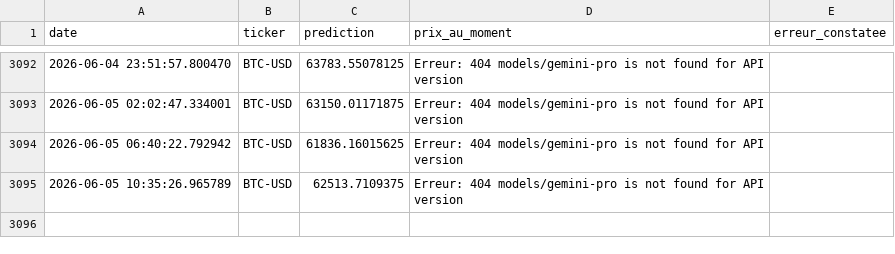
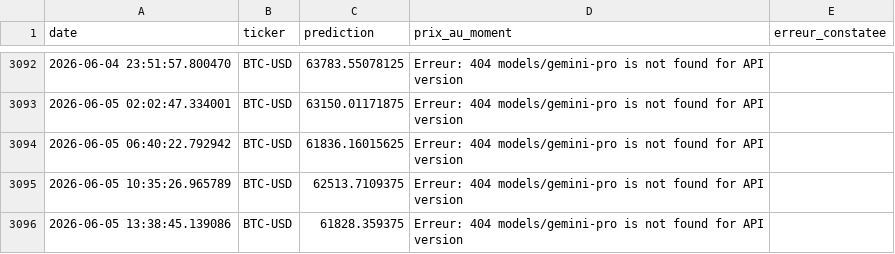
Before and after one commit to dudc621/mon-agent-boursier, a CSV file: memoire.csv, drawn as a sheet; only a part is shown, gaps mark what is left out.

Commit message:
Mise à jour de la mémoire

```diff
--- a/memoire.csv
+++ b/memoire.csv
@@ -3095 +3095,2 @@ date,ticker,prediction,prix_au_moment,erreur_constatee
 2026-06-05 10:35:26.965789,BTC-USD,62513.7109375,Erreur: 404 models/gemini-pro is not found for API version
+2026-06-05 13:38:45.139086,BTC-USD,61828.359375,Erreur: 404 models/gemini-pro is not found for API version
```
